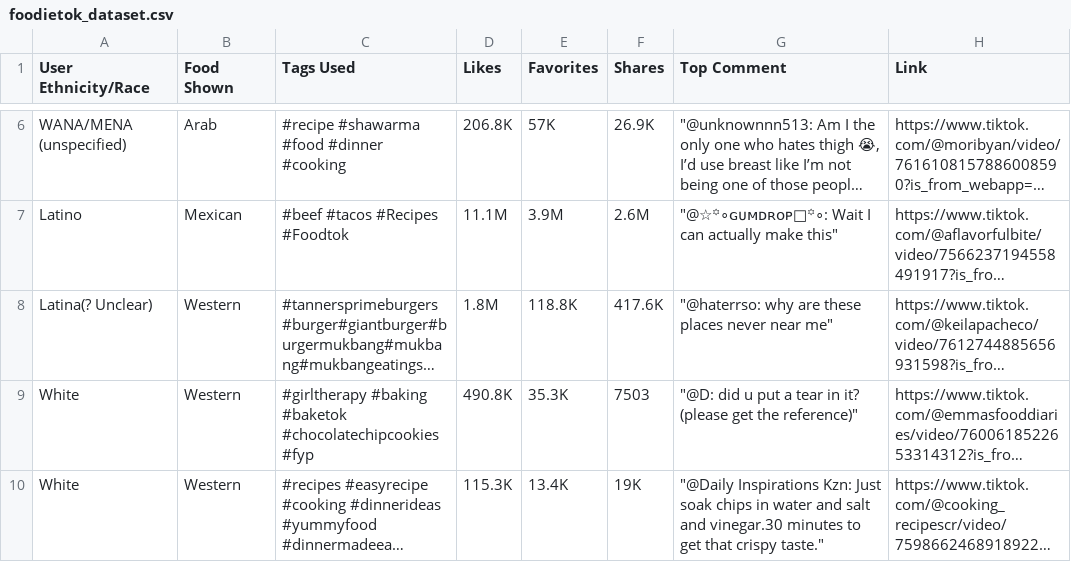
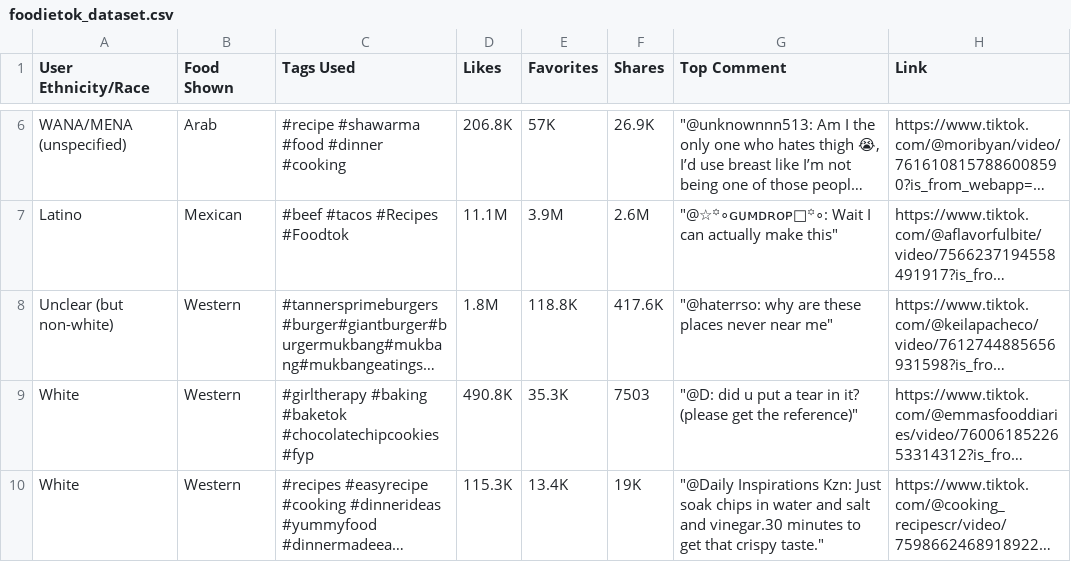
Before and after one commit to CultureAsData-UIUC/is310-spring-2026-group-4, a CSV file: individual-datasets/RanaBouchama/foodietok_dataset.csv, drawn as a sheet; only a part is shown, gaps mark what is left out; long unchanged cells end in …; the diff names each change by its address in the sheet, - before the commit and + after, or states it on an @@ line.

Commit message:
Reformat foodietok_dataset.csv with new data

```diff
--- a/individual-datasets/RanaBouchama/foodietok_dataset.csv
+++ b/individual-datasets/RanaBouchama/foodietok_dataset.csv
-A8 (User Ethnicity/Race): Latina(? Unclear)
+A8 (User Ethnicity/Race): Unclear (but non-white)
```
